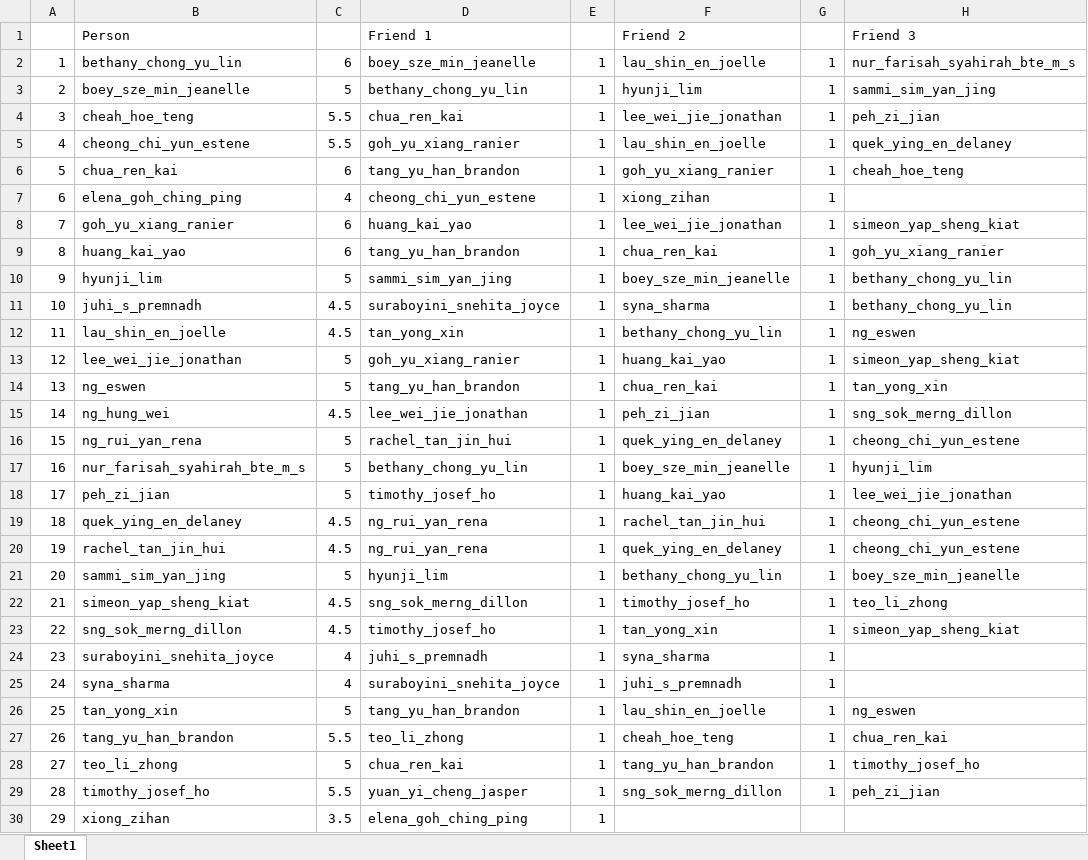
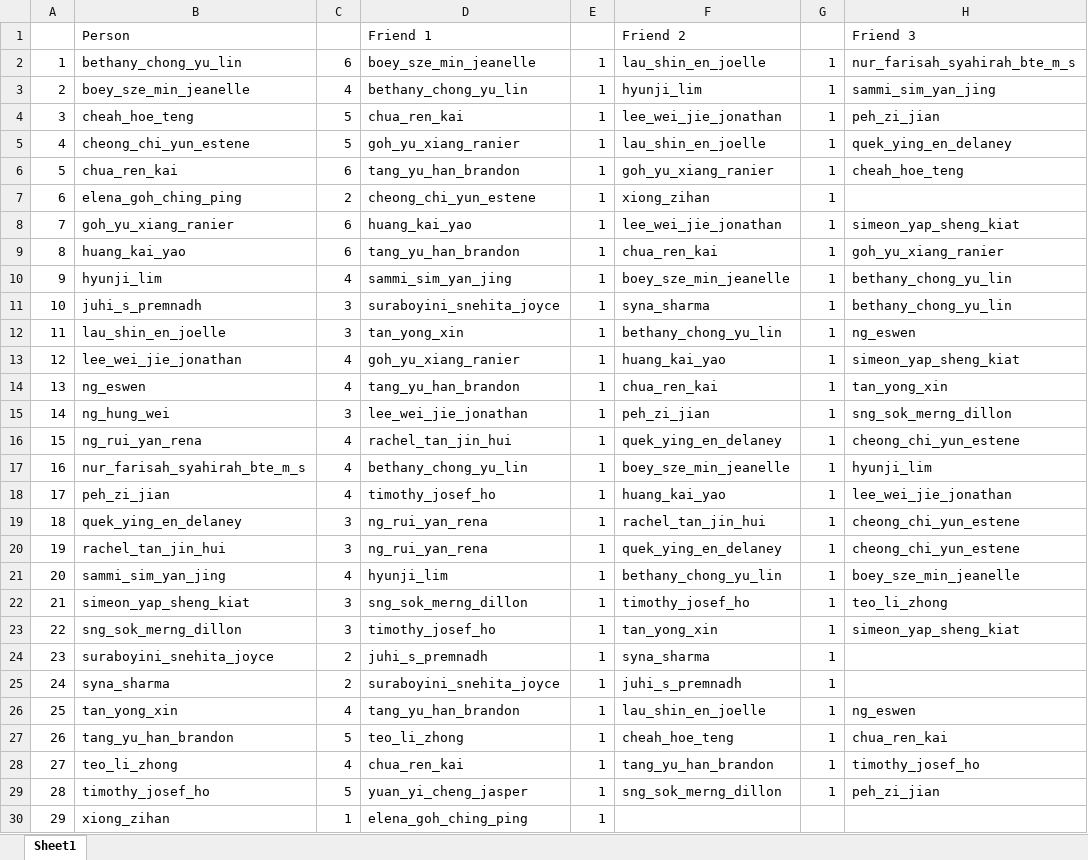
Before and after one commit to BrandonTang89/Suboptimal-Grouping, an Excel workbook: test data.xlsx, sheet Sheet1, drawn as a sheet; only a part is shown; values as stored, in another font and other column widths than the file's, no borders; the diff covers the shown part only; the diff names each change by its address in the sheet, - before the commit and + after, or states it on an @@ line.

Commit message:
Add files via upload

```diff
--- a/test data.xlsx (sheet Sheet1)
+++ b/test data.xlsx (sheet Sheet1)
-C3: 5
+C3: 4
-C4:C5: 5.5
+C4:C5: 5
-C7: 4
+C7: 2
-C10: 5
+C10: 4
-C11:C12: 4.5
+C11:C12: 3
-C13:C14: 5
+C13:C14: 4
-C15: 4.5
+C15: 3
-C16:C18: 5
+C16:C18: 4
-C19:C20: 4.5
+C19:C20: 3
-C21: 5
+C21: 4
-C22:C23: 4.5
+C22:C23: 3
-C24:C25: 4
+C24:C25: 2
-C26: 5
+C26: 4
-C27: 5.5
+C27: 5
-C28: 5
+C28: 4
-C29: 5.5
+C29: 5
-C30: 3.5
+C30: 1
```
Also changed, not shown: 1 edited cell elsewhere in this sheet, formulas that keep their value.
